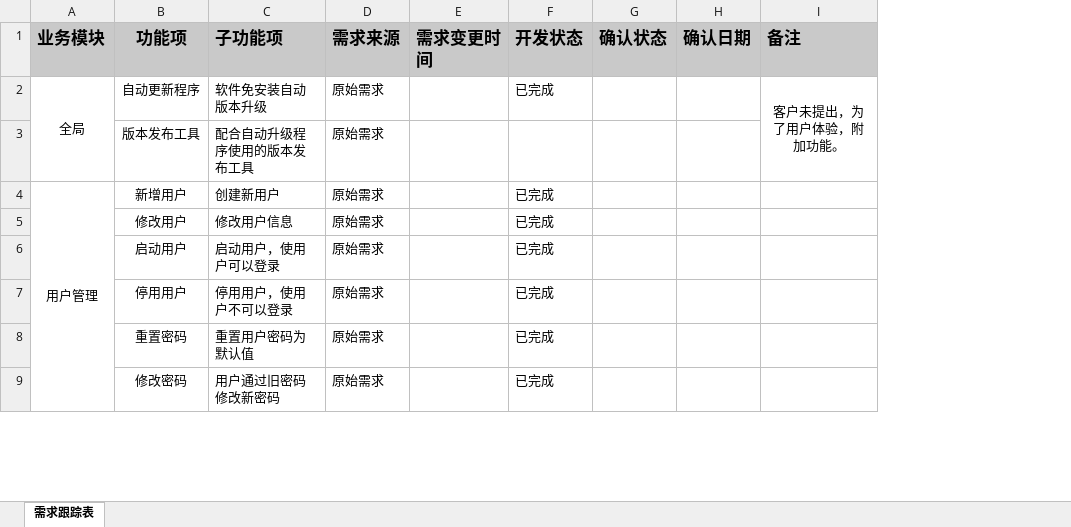
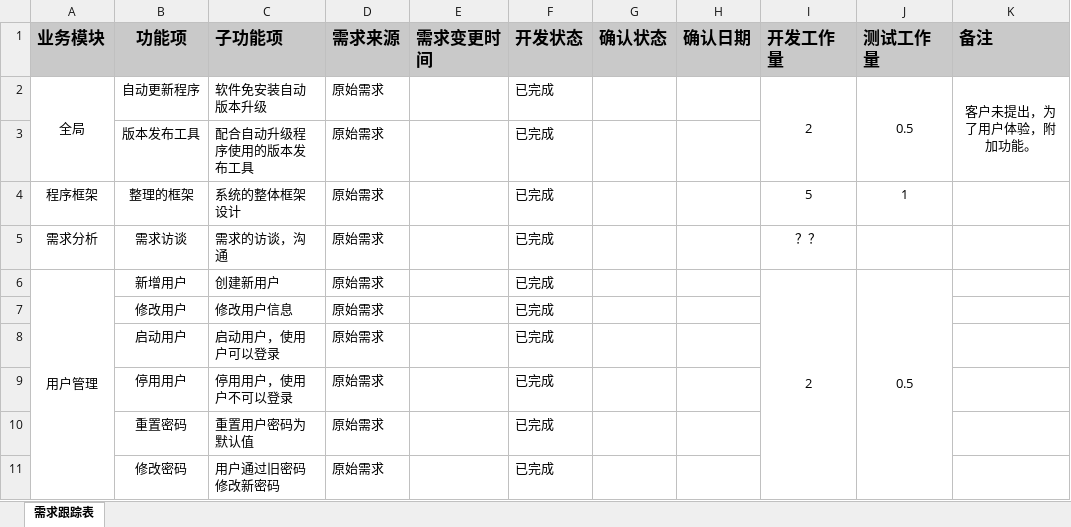
Before and after one commit to overlord9876/BudgetSystem, an Excel workbook: 需求跟踪.xlsx, sheet 需求跟踪表, drawn as a sheet; only a part is shown; values as stored, in another font and other column widths than the file's, no borders; conditional formats not drawn; addresses are those after the commit; the diff names each change by its address in the sheet, - before the commit and + after, or states it on an @@ line.

```diff
--- a/需求跟踪.xlsx (sheet 需求跟踪表)
+++ b/需求跟踪.xlsx (sheet 需求跟踪表)
+column I (开发工作量), row 2: 2; row 6: 2
+column J (测试工作量), row 2: 0.5; row 6: 0.5
-F3 (开发状态): (empty)
+F3 (开发状态): 已完成
+row 4: 程序框架 | 整理的框架 | 系统的整体框架设计 | 原始需求 |  | 已完成 |  |  | 5 | 1
+row 5: 需求分析 | 需求访谈 | 需求的访谈，沟通 | 原始需求 |  | 已完成 |  |  | ？？
```
Also changed, not shown: 3 other files.
